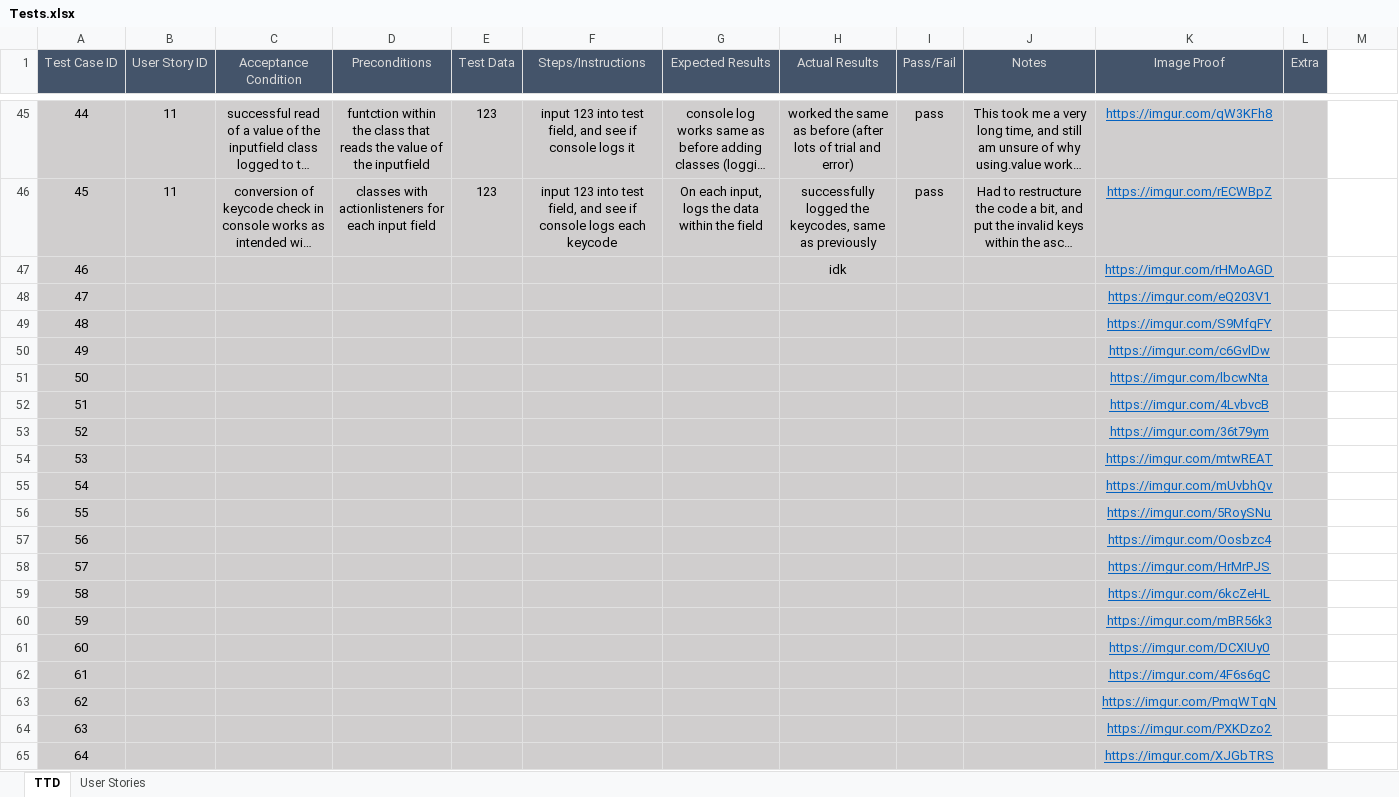
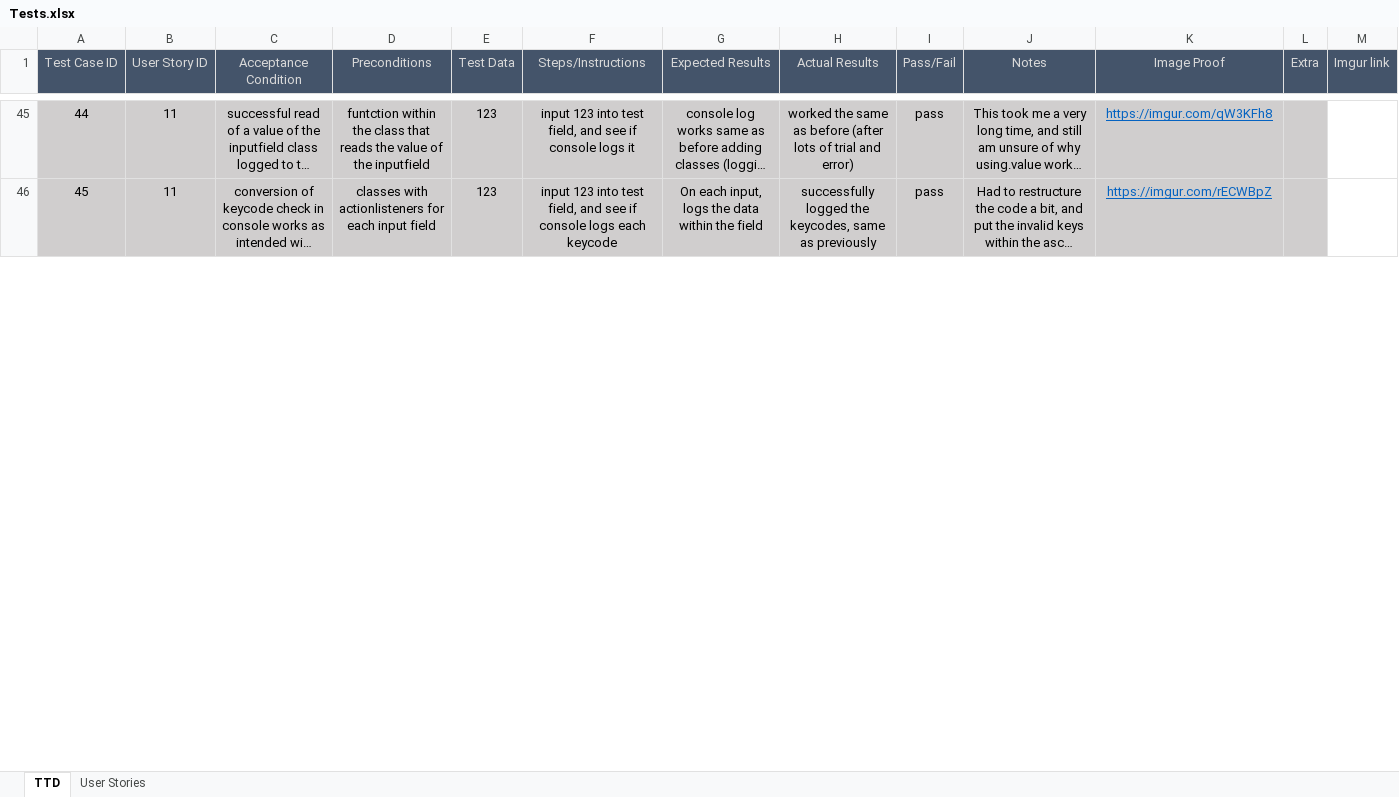
Before and after one commit to TobleroneBill/TTDWebsite2, an Excel workbook: Spreadsheets/Tests.xlsx, sheet TTD, drawn as a sheet; only a part is shown, gaps mark what is left out; long unchanged cells end in …; values as stored, in another font and other column widths than the file's, no borders; removed rows and columns are numbered as before the commit, all else as after; the diff covers the shown part only; the diff names each change by its address in the sheet, - before the commit and + after, or states it on an @@ line.

```diff
--- a/Spreadsheets/Tests.xlsx (sheet TTD)
+++ b/Spreadsheets/Tests.xlsx (sheet TTD)
-M1: (empty)
+M1: Imgur link
-M1 fill: none
+M1 fill: #44546A
-row 47: 46 |  |  |  |  |  |  | idk |  |  | https://imgur.com/rHMoAGD
-row 48: 47 |  |  |  |  |  |  |  |  |  | https://imgur.com/eQ203V1
-row 49: 48 |  |  |  |  |  |  |  |  |  | https://imgur.com/S9MfqFY
-row 50: 49 |  |  |  |  |  |  |  |  |  | https://imgur.com/c6GvlDw
-row 51: 50 |  |  |  |  |  |  |  |  |  | https://imgur.com/lbcwNta
-row 52: 51 |  |  |  |  |  |  |  |  |  | https://imgur.com/4LvbvcB
-row 53: 52 |  |  |  |  |  |  |  |  |  | https://imgur.com/36t79ym
-row 54: 53 |  |  |  |  |  |  |  |  |  | https://imgur.com/mtwREAT
-row 55: 54 |  |  |  |  |  |  |  |  |  | https://imgur.com/mUvbhQv
-row 56: 55 |  |  |  |  |  |  |  |  |  | https://imgur.com/5RoySNu
-row 57: 56 |  |  |  |  |  |  |  |  |  | https://imgur.com/Oosbzc4
-row 58: 57 |  |  |  |  |  |  |  |  |  | https://imgur.com/HrMrPJS
-row 59: 58 |  |  |  |  |  |  |  |  |  | https://imgur.com/6kcZeHL
-row 60: 59 |  |  |  |  |  |  |  |  |  | https://imgur.com/mBR56k3
-row 61: 60 |  |  |  |  |  |  |  |  |  | https://imgur.com/DCXIUy0
-row 62: 61 |  |  |  |  |  |  |  |  |  | https://imgur.com/4F6s6gC
-row 63: 62 |  |  |  |  |  |  |  |  |  | https://imgur.com/PmqWTqN
-row 64: 63 |  |  |  |  |  |  |  |  |  | https://imgur.com/PXKDzo2
-row 65: 64 |  |  |  |  |  |  |  |  |  | https://imgur.com/XJGbTRS
```
Also changed, not shown: 32 added rows, 19 removed rows, 19 edited cells and row numbers in column A elsewhere in this sheet.
